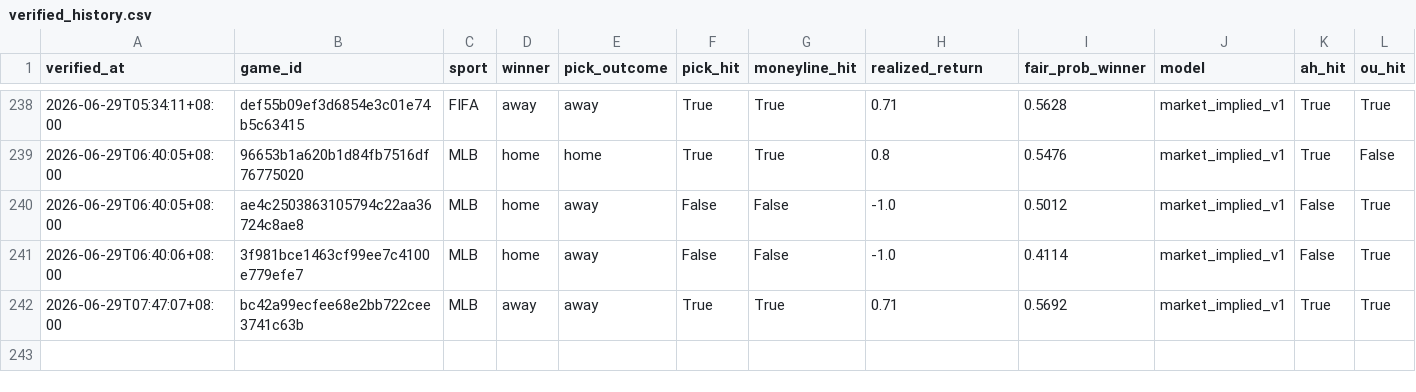
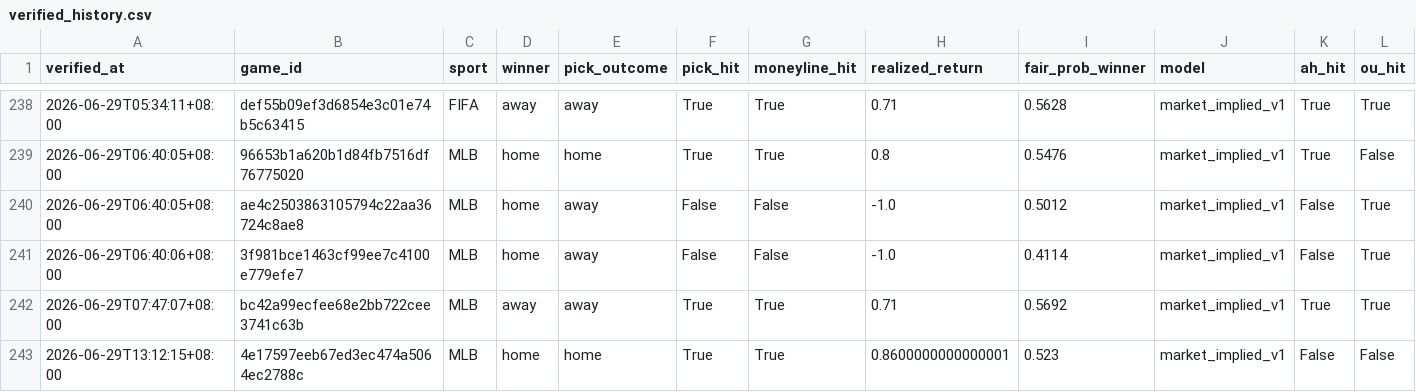
Before and after one commit to Chun427/sports-prediction-botv3, a CSV file: verified_history.csv, drawn as a sheet; only a part is shown, gaps mark what is left out; rows hold the shown columns only; the diff names each change by its address in the sheet, - before the commit and + after, or states it on an @@ line.

```diff
--- a/verified_history.csv
+++ b/verified_history.csv
+row 243: 2026-06-29T13:12:15+08:00 | 4e17597eeb67ed3ec474a5064ec2788c | MLB | home | home | True | True | 0.8600000000000001 | 0.523 | market_implied_v1 | False | False
```
Also changed, not shown: 3 other files.
